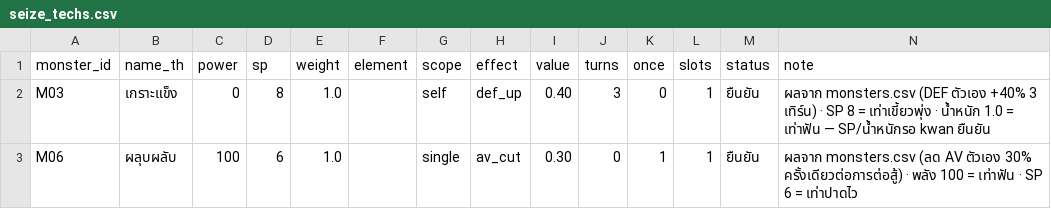
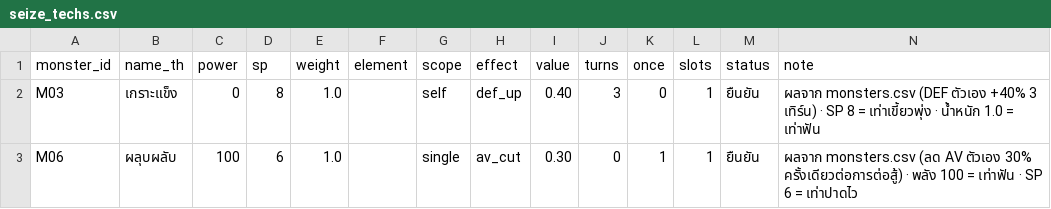
Before and after one commit to pongsaton-stack/caveman, a CSV file: reborner/data/seize_techs.csv, drawn as a sheet.

```diff
--- a/reborner/data/seize_techs.csv
+++ b/reborner/data/seize_techs.csv
@@ -1,3 +1,3 @@
 monster_id,name_th,power,sp,weight,element,scope,effect,value,turns,once,slots,status,note
-M03,เกราะแข็ง,0,8,1.0,,self,def_up,0.40,3,0,1,ยืนยัน,ผลจาก monsters.csv (DEF ตัวเอง +40% 3 เทิร์น) · SP 8 = เท่าเขี้ยวพุ่ง · น้ำหนัก 1.0 = เท่าฟัน — SP/น้ำหนักรอ kwan ยืนยัน
+M03,เกราะแข็ง,0,8,1.0,,self,def_up,0.40,3,0,1,ยืนยัน,ผลจาก monsters.csv (DEF ตัวเอง +40% 3 เทิร์น) · SP 8 = เท่าเขี้ยวพุ่ง · น้ำหนัก 1.0 = เท่าฟัน
 M06,ผลุบผลับ,100,6,1.0,,single,av_cut,0.30,0,1,1,ยืนยัน,ผลจาก monsters.csv (ลด AV ตัวเอง 30% ครั้งเดียวต่อการต่อสู้) · พลัง 100 = เท่าฟัน · SP 6 = เท่าปาดไว
```
